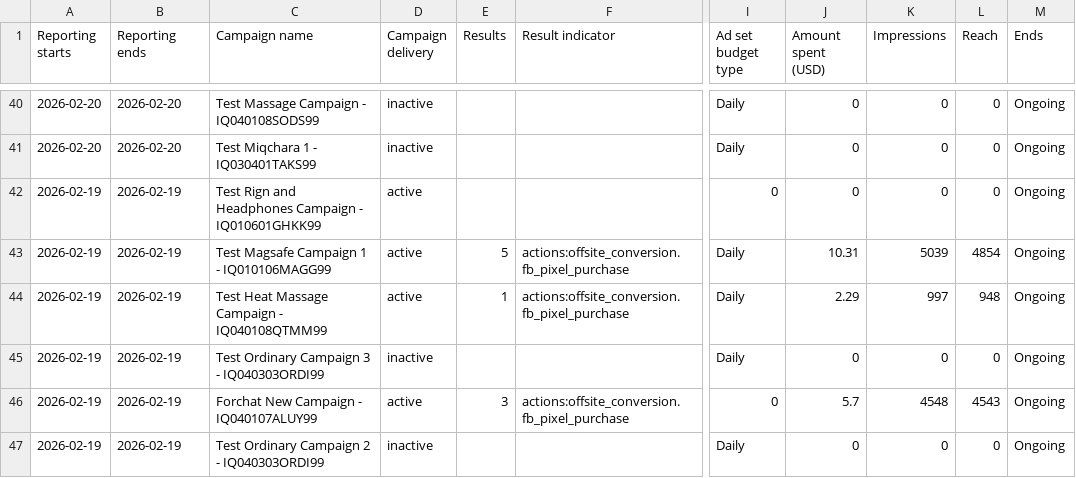
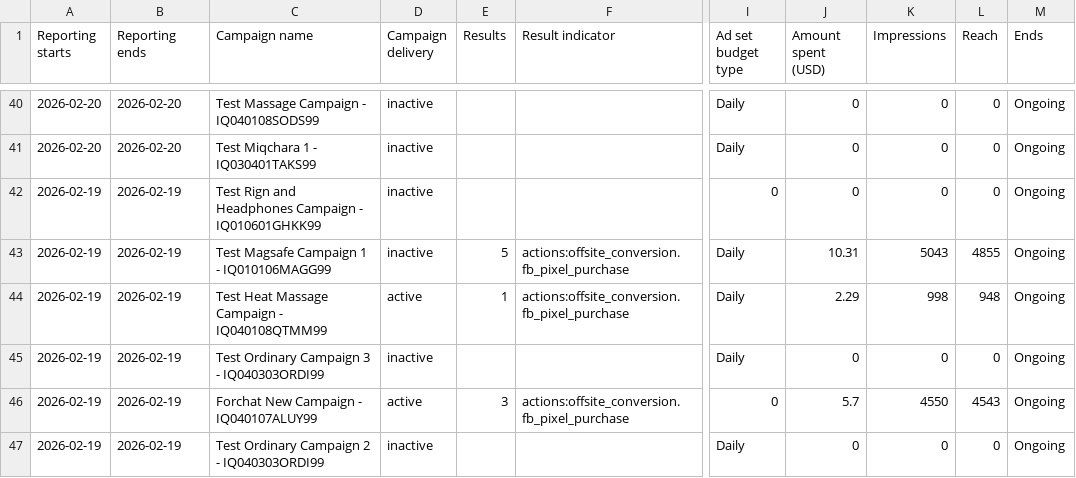
Before and after one commit to Yahya-Regragui/ecomweb, a CSV file: data/latest_campaigns.csv, drawn as a sheet; only a part is shown, gaps mark what is left out; the diff covers the shown part only; the diff names each change by its address in the sheet, - before the commit and + after, or states it on an @@ line.

Commit message:
Update latest Campaigns CSV (2026-02-20 23:17:03)

```diff
--- a/data/latest_campaigns.csv
+++ b/data/latest_campaigns.csv
-D42:D43 (Campaign delivery): active
+D42:D43 (Campaign delivery): inactive
-K43 (Impressions): 5039
+K43 (Impressions): 5043
-L43 (Reach): 4854
+L43 (Reach): 4855
-K44 (Impressions): 997
+K44 (Impressions): 998
-K46 (Impressions): 4548
+K46 (Impressions): 4550
```
Also changed, not shown: 59 edited cells elsewhere in this file.
